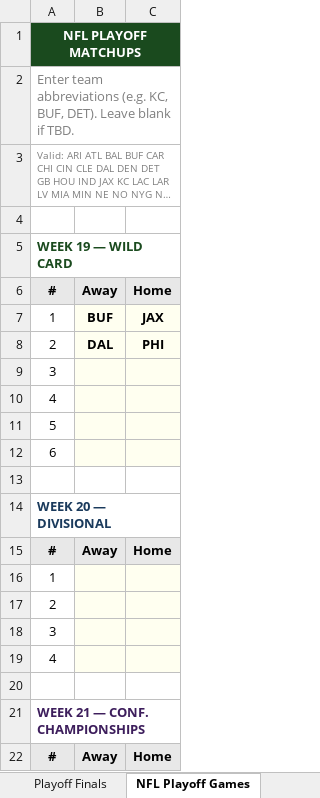
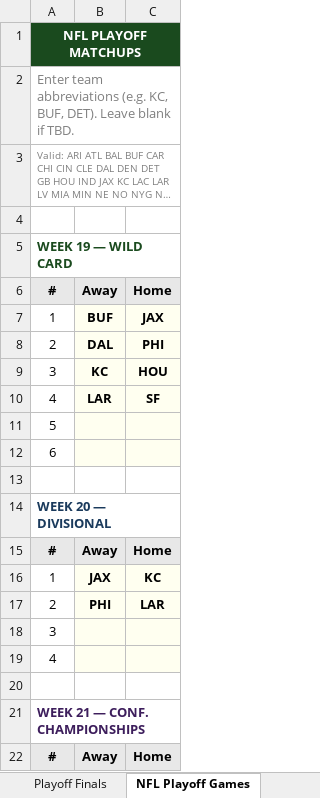
Before and after one commit to eloeser-1147/NFL-Picks-League, an Excel workbook: NFL_Picks_League_Tracker.xlsx, sheet NFL Playoff Games, drawn as a sheet; only a part is shown; long unchanged cells end in …; values as stored, in another font and other column widths than the file's, no borders; the diff names each change by its address in the sheet, - before the commit and + after, or states it on an @@ line.

Commit message:
Update NFL_Picks_League_Tracker.xlsx

```diff
--- a/NFL_Picks_League_Tracker.xlsx (sheet NFL Playoff Games)
+++ b/NFL_Picks_League_Tracker.xlsx (sheet NFL Playoff Games)
-B9: (empty)
+B9: KC
-C9: (empty)
+C9: HOU
-B10: (empty)
+B10: LAR
-C10: (empty)
+C10: SF
-B16: (empty)
+B16: JAX
-C16: (empty)
+C16: KC
-B17: (empty)
+B17: PHI
-C17: (empty)
+C17: LAR
```
Also changed, not shown: sheet Updates, sheet Roster.
